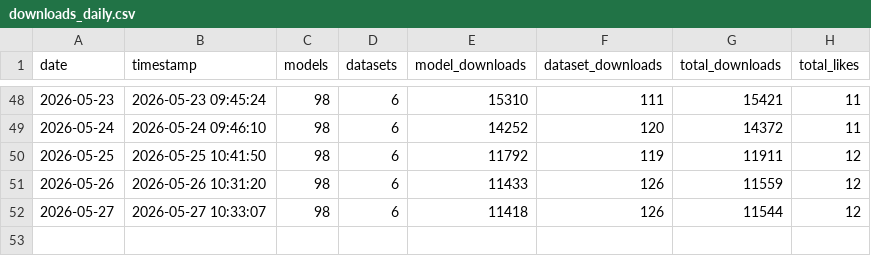
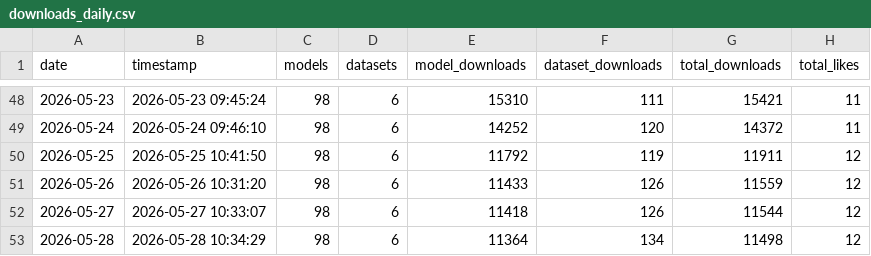
Before and after one commit to behroozazarkhalili/hf-download-stats, a CSV file: logs/downloads_daily.csv, drawn as a sheet; only a part is shown, gaps mark what is left out; the diff names each change by its address in the sheet, - before the commit and + after, or states it on an @@ line.

```diff
--- a/logs/downloads_daily.csv
+++ b/logs/downloads_daily.csv
+row 53: 2026-05-28 | 2026-05-28 10:34:29 | 98 | 6 | 11364 | 134 | 11498 | 12
```
Also changed, not shown: 2 other files.
